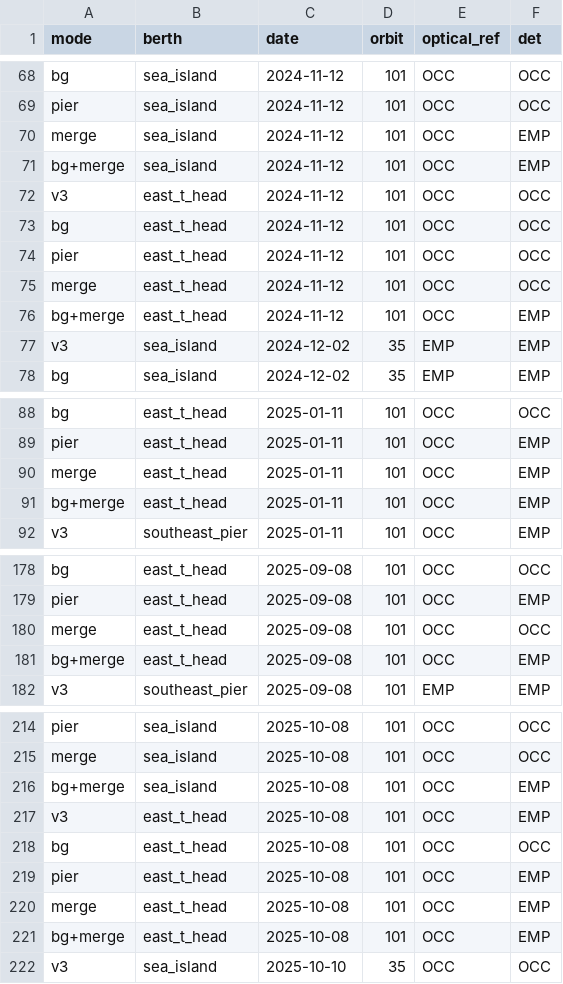
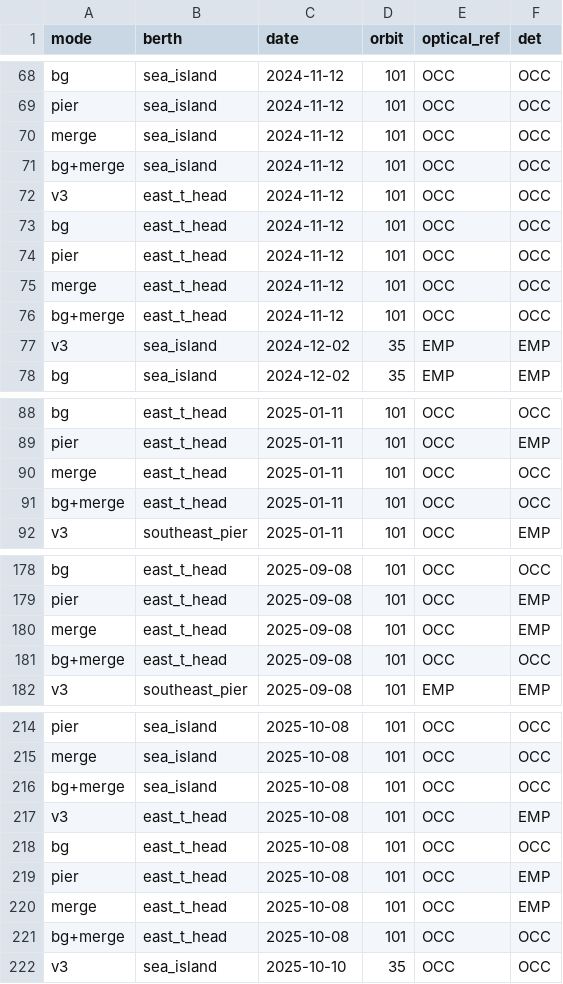
Before and after one commit to bachevskyvlad/kharg-dashboard, a CSV file: diagnostics/berth_v4/ablation/ablation_rows.csv, drawn as a sheet; only a part is shown, gaps mark what is left out; the diff covers the shown part only.

```diff
--- a/diagnostics/berth_v4/ablation/ablation_rows.csv
+++ b/diagnostics/berth_v4/ablation/ablation_rows.csv
@@ -69,4 +69,4 @@ bg,sea_island,2024-11-12,101,OCC,OCC
 pier,sea_island,2024-11-12,101,OCC,OCC
-merge,sea_island,2024-11-12,101,OCC,EMP
-bg+merge,sea_island,2024-11-12,101,OCC,EMP
+merge,sea_island,2024-11-12,101,OCC,OCC
+bg+merge,sea_island,2024-11-12,101,OCC,OCC
 v3,east_t_head,2024-11-12,101,OCC,OCC
@@ -75,3 +75,3 @@ pier,east_t_head,2024-11-12,101,OCC,OCC
 merge,east_t_head,2024-11-12,101,OCC,OCC
-bg+merge,east_t_head,2024-11-12,101,OCC,EMP
+bg+merge,east_t_head,2024-11-12,101,OCC,OCC
 v3,sea_island,2024-12-02,35,EMP,EMP
@@ -89,4 +89,4 @@ bg,east_t_head,2025-01-11,101,OCC,OCC
 pier,east_t_head,2025-01-11,101,OCC,EMP
-merge,east_t_head,2025-01-11,101,OCC,EMP
-bg+merge,east_t_head,2025-01-11,101,OCC,EMP
+merge,east_t_head,2025-01-11,101,OCC,OCC
+bg+merge,east_t_head,2025-01-11,101,OCC,OCC
 v3,southeast_pier,2025-01-11,101,OCC,EMP
@@ -179,4 +179,4 @@ bg,east_t_head,2025-09-08,101,OCC,OCC
 pier,east_t_head,2025-09-08,101,OCC,EMP
-merge,east_t_head,2025-09-08,101,OCC,OCC
-bg+merge,east_t_head,2025-09-08,101,OCC,EMP
+merge,east_t_head,2025-09-08,101,OCC,EMP
+bg+merge,east_t_head,2025-09-08,101,OCC,OCC
 v3,southeast_pier,2025-09-08,101,EMP,EMP
@@ -215,3 +215,3 @@ pier,sea_island,2025-10-08,101,OCC,OCC
 merge,sea_island,2025-10-08,101,OCC,OCC
-bg+merge,sea_island,2025-10-08,101,OCC,EMP
+bg+merge,sea_island,2025-10-08,101,OCC,OCC
 v3,east_t_head,2025-10-08,101,OCC,EMP
@@ -220,3 +220,3 @@ pier,east_t_head,2025-10-08,101,OCC,EMP
 merge,east_t_head,2025-10-08,101,OCC,EMP
-bg+merge,east_t_head,2025-10-08,101,OCC,EMP
+bg+merge,east_t_head,2025-10-08,101,OCC,OCC
 v3,sea_island,2025-10-10,35,OCC,OCC
```
Also changed, not shown: 26 edited cells elsewhere in this file, diagnostics/berth_v410/results_table.csv, 47 other files.
